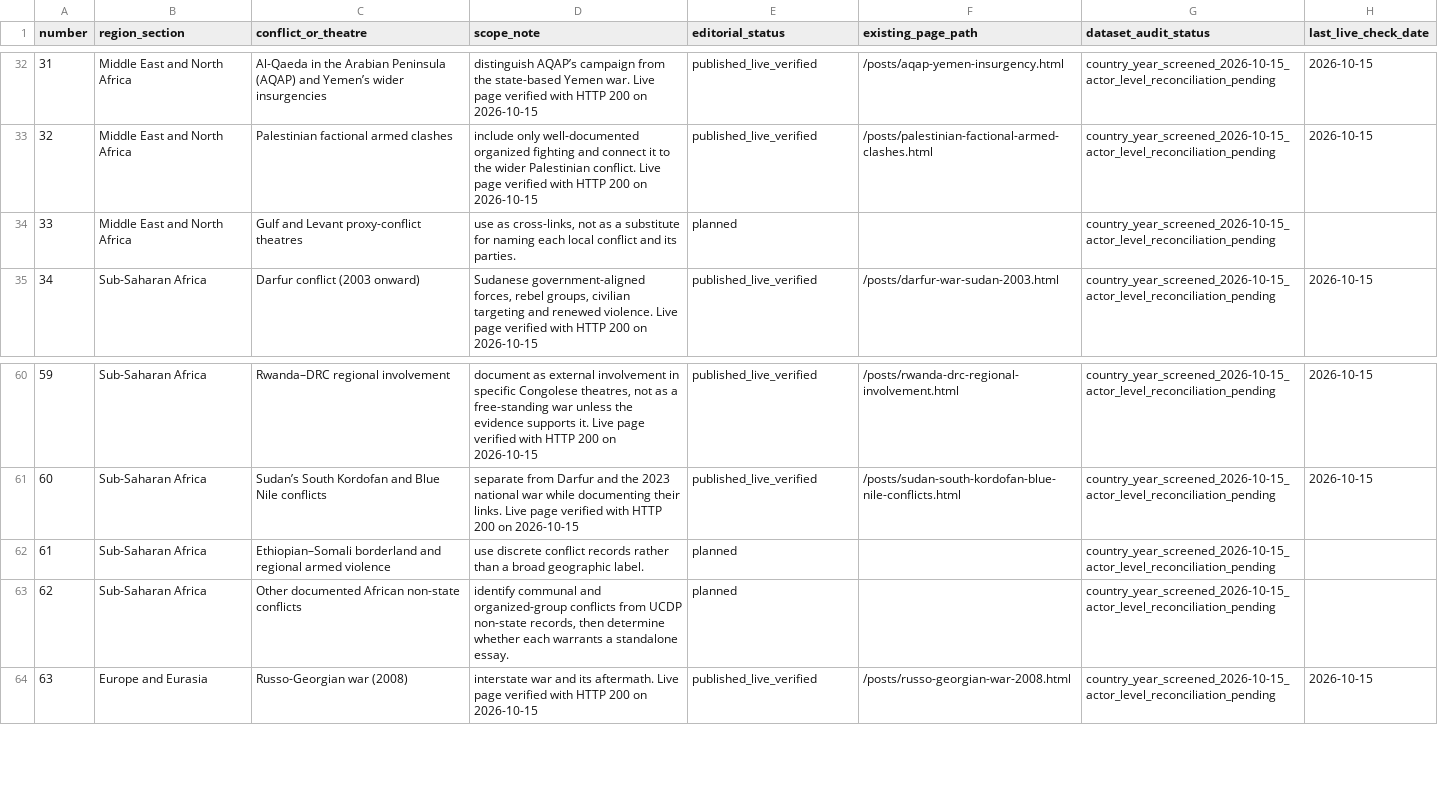
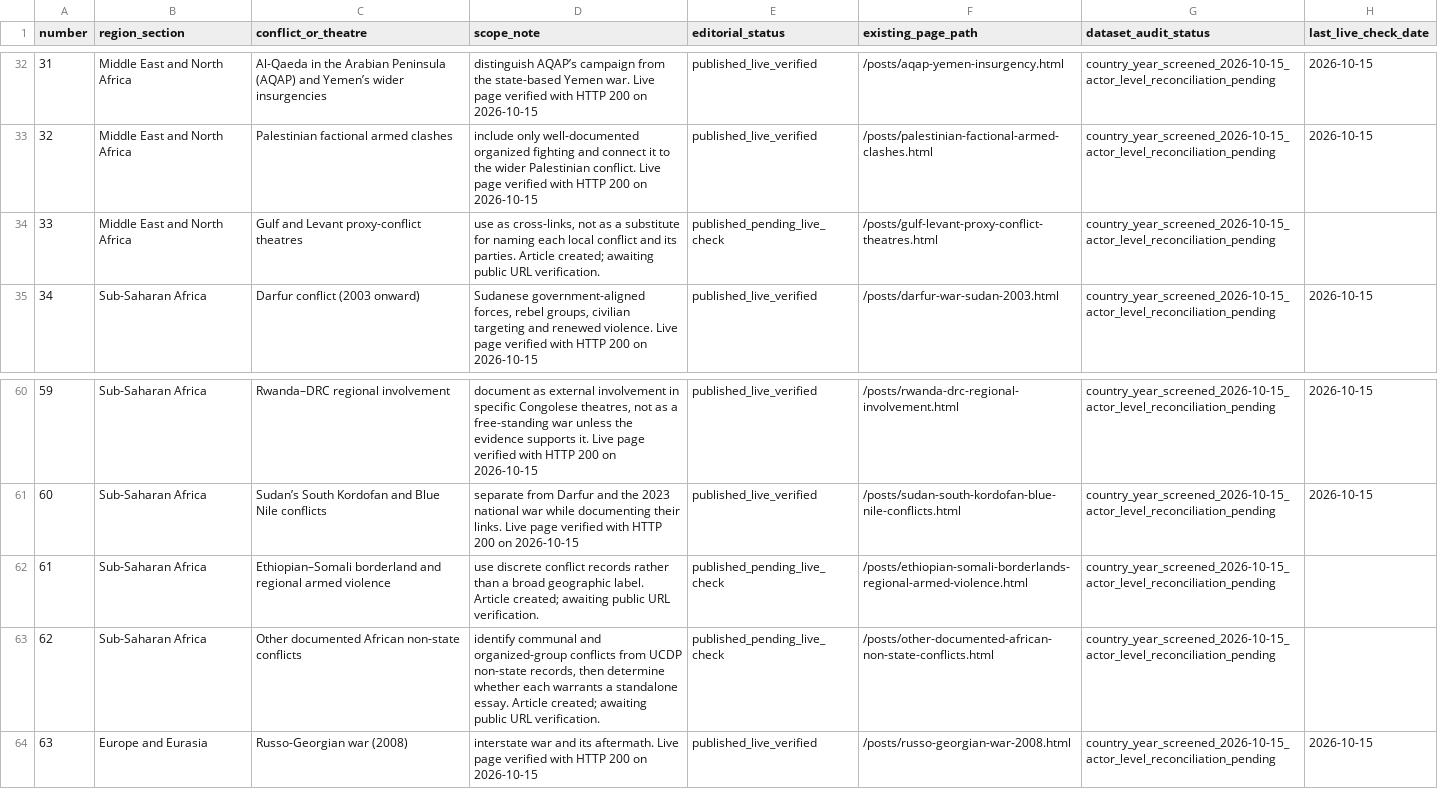
Before and after one commit to reazromen/website, a CSV file: research/conflict-archive-register-2000-2026.csv, drawn as a sheet; only a part is shown, gaps mark what is left out; the diff covers the shown part only.

Commit message:
Publish remaining planned conflict archive research essays

```diff
--- a/research/conflict-archive-register-2000-2026.csv
+++ b/research/conflict-archive-register-2000-2026.csv
@@ -33,3 +33,3 @@ number,region_section,conflict_or_theatre,scope_note,editorial_status,existing_p
 32,Middle East and North Africa,Palestinian factional armed clashes,include only well-documented organized fighting and connect it to the wider Palestinian conflict. Live page verified with HTTP 200 on 2026-10-15,published_live_verified,/posts/palestinian-factional-armed-clashes.html,country_year_screened_2026-10-15_actor_level_reconciliation_pending,2026-10-15
-33,Middle East and North Africa,Gulf and Levant proxy-conflict theatres,"use as cross-links, not as a substitute for naming each local conflict and its parties.",planned,,country_year_screened_2026-10-15_actor_level_reconciliation_pending,
+33,Middle East and North Africa,Gulf and Levant proxy-conflict theatres,"use as cross-links, not as a substitute for naming each local conflict and its parties. Article created; awaiting public URL verification.",published_pending_live_check,/posts/gulf-levant-proxy-conflict-theatres.html,country_year_screened_2026-10-15_actor_level_reconciliation_pending,
 34,Sub-Saharan Africa,Darfur conflict (2003 onward),"Sudanese government-aligned forces, rebel groups, civilian targeting and renewed violence. Live page verified with HTTP 200 on 2026-10-15",published_live_verified,/posts/darfur-war-sudan-2003.html,country_year_screened_2026-10-15_actor_level_reconciliation_pending,2026-10-15
@@ -61,4 +61,4 @@ number,region_section,conflict_or_theatre,scope_note,editorial_status,existing_p
 60,Sub-Saharan Africa,Sudan’s South Kordofan and Blue Nile conflicts,separate from Darfur and the 2023 national war while documenting their links. Live page verified with HTTP 200 on 2026-10-15,published_live_verified,/posts/sudan-south-kordofan-blue-nile-conflicts.html,country_year_screened_2026-10-15_actor_level_reconciliation_pending,2026-10-15
-61,Sub-Saharan Africa,Ethiopian–Somali borderland and regional armed violence,use discrete conflict records rather than a broad geographic label.,planned,,country_year_screened_2026-10-15_actor_level_reconciliation_pending,
-62,Sub-Saharan Africa,Other documented African non-state conflicts,"identify communal and organized-group conflicts from UCDP non-state records, then determine whether each warrants a standalone essay.",planned,,country_year_screened_2026-10-15_actor_level_reconciliation_pending,
+61,Sub-Saharan Africa,Ethiopian–Somali borderland and regional armed violence,use discrete conflict records rather than a broad geographic label. Article created; awaiting public URL verification.,published_pending_live_check,/posts/ethiopian-somali-borderlands-regional-armed-violence.html,country_year_screened_2026-10-15_actor_level_reconciliation_pending,
+62,Sub-Saharan Africa,Other documented African non-state conflicts,"identify communal and organized-group conflicts from UCDP non-state records, then determine whether each warrants a standalone essay. Article created; awaiting public URL verification.",published_pending_live_check,/posts/other-documented-african-non-state-conflicts.html,country_year_screened_2026-10-15_actor_level_reconciliation_pending,
 63,Europe and Eurasia,Russo-Georgian war (2008),interstate war and its aftermath. Live page verified with HTTP 200 on 2026-10-15,published_live_verified,/posts/russo-georgian-war-2008.html,country_year_screened_2026-10-15_actor_level_reconciliation_pending,2026-10-15
```
Also changed, not shown: 81 edited cells elsewhere in this file, 30 other files.
